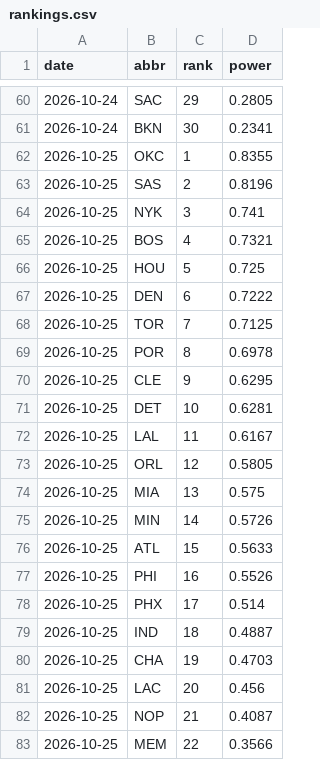
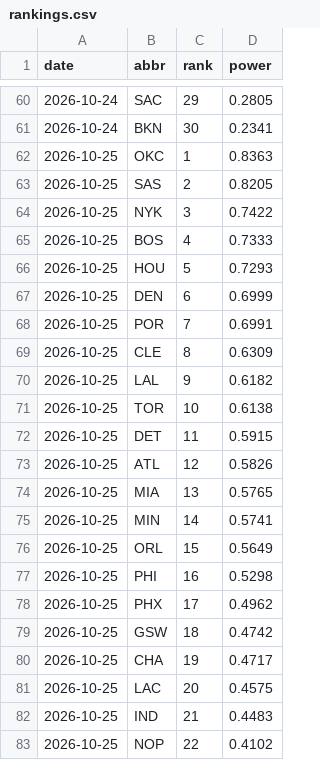
Before and after one commit to eseto9/NBA-Model, a CSV file: log/rankings.csv, drawn as a sheet; only a part is shown, gaps mark what is left out; the diff covers the shown part only.

```diff
--- a/log/rankings.csv
+++ b/log/rankings.csv
@@ -61,23 +61,23 @@ date,abbr,rank,power
 2026-10-24,BKN,30,0.2341
-2026-10-25,OKC,1,0.8355
-2026-10-25,SAS,2,0.8196
-2026-10-25,NYK,3,0.741
-2026-10-25,BOS,4,0.7321
-2026-10-25,HOU,5,0.725
-2026-10-25,DEN,6,0.7222
-2026-10-25,TOR,7,0.7125
-2026-10-25,POR,8,0.6978
-2026-10-25,CLE,9,0.6295
-2026-10-25,DET,10,0.6281
-2026-10-25,LAL,11,0.6167
-2026-10-25,ORL,12,0.5805
-2026-10-25,MIA,13,0.575
-2026-10-25,MIN,14,0.5726
-2026-10-25,ATL,15,0.5633
-2026-10-25,PHI,16,0.5526
-2026-10-25,PHX,17,0.514
-2026-10-25,IND,18,0.4887
-2026-10-25,CHA,19,0.4703
-2026-10-25,LAC,20,0.456
-2026-10-25,NOP,21,0.4087
-2026-10-25,MEM,22,0.3566
+2026-10-25,OKC,1,0.8363
+2026-10-25,SAS,2,0.8205
+2026-10-25,NYK,3,0.7422
+2026-10-25,BOS,4,0.7333
+2026-10-25,HOU,5,0.7293
+2026-10-25,DEN,6,0.6999
+2026-10-25,POR,7,0.6991
+2026-10-25,CLE,8,0.6309
+2026-10-25,LAL,9,0.6182
+2026-10-25,TOR,10,0.6138
+2026-10-25,DET,11,0.5915
+2026-10-25,ATL,12,0.5826
+2026-10-25,MIA,13,0.5765
+2026-10-25,MIN,14,0.5741
+2026-10-25,ORL,15,0.5649
+2026-10-25,PHI,16,0.5298
+2026-10-25,PHX,17,0.4962
+2026-10-25,GSW,18,0.4742
+2026-10-25,CHA,19,0.4717
+2026-10-25,LAC,20,0.4575
+2026-10-25,IND,21,0.4483
+2026-10-25,NOP,22,0.4102
```
Also changed, not shown: 13 edited cells elsewhere in this file, log/odds.csv, log/predictions.csv, 17 other files.
